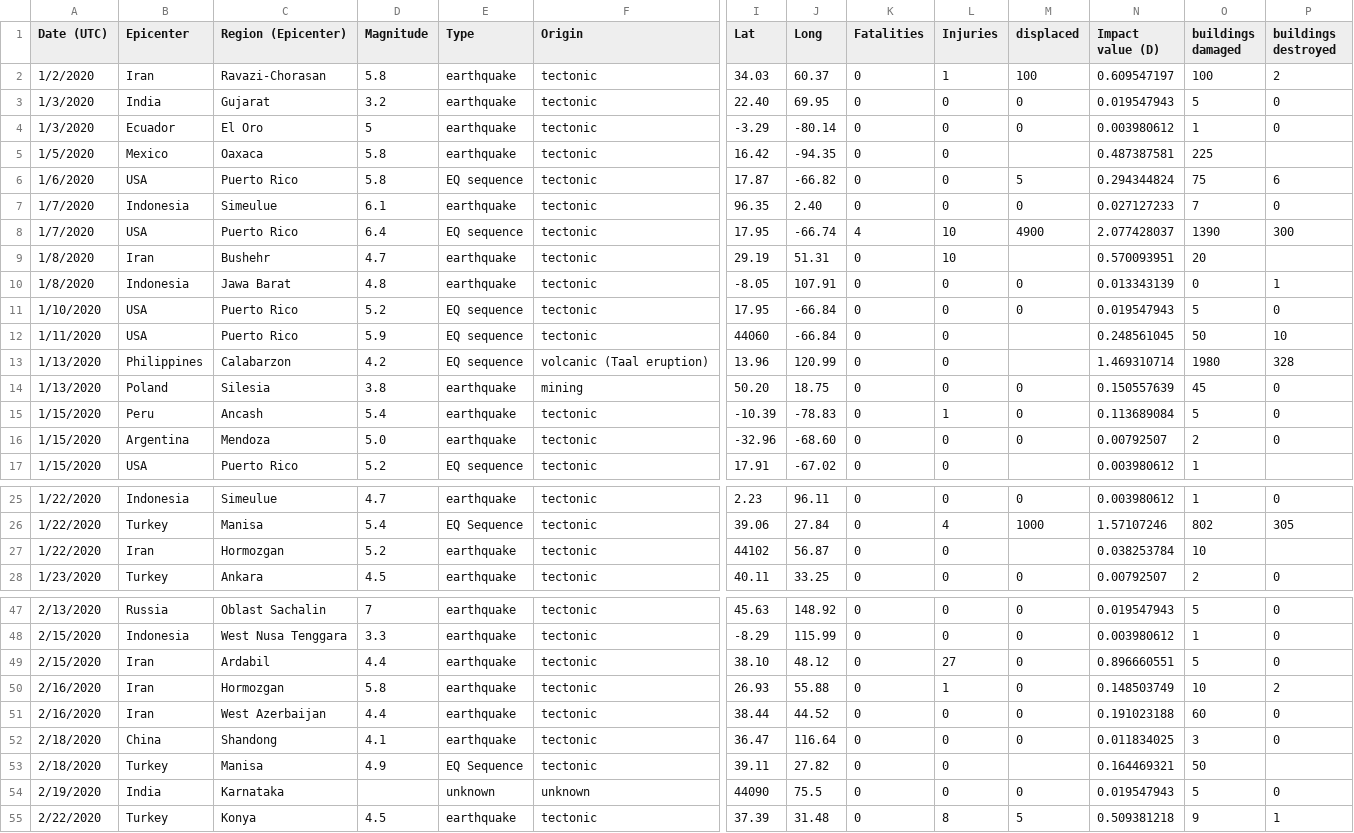
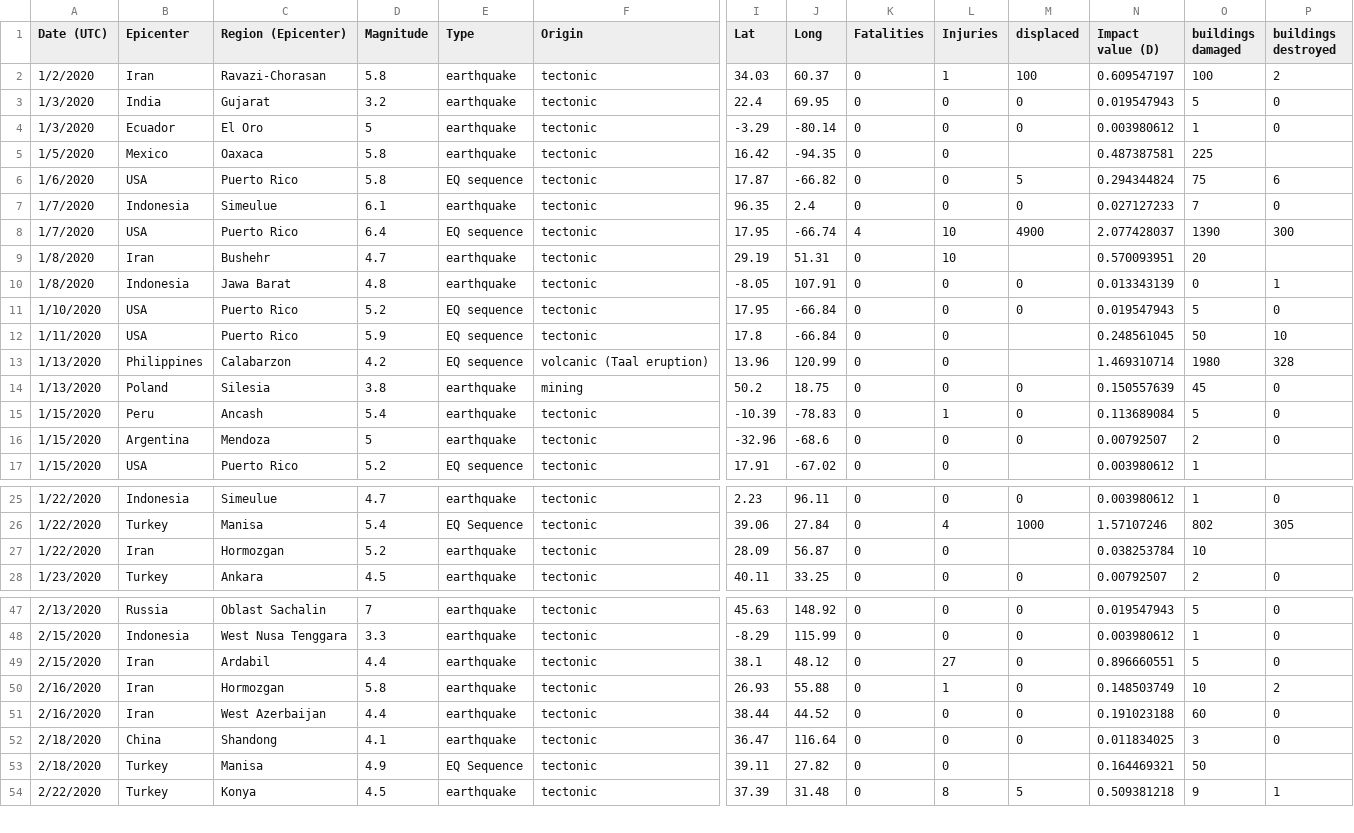
Before and after one commit to pmundot/Earthquakes, a CSV file: 2020_raw.csv, drawn as a sheet; only a part is shown, gaps mark what is left out; rows hold the shown columns only; the diff covers the shown part only; the diff names each change by its address in the sheet, - before the commit and + after, or states it on an @@ line.

Commit message:
Data Fixes

```diff
--- a/2020_raw.csv
+++ b/2020_raw.csv
-I3 (Lat): 22.40
+I3 (Lat): 22.4
-J7 (Long): 2.40
+J7 (Long): 2.4
-I12 (Lat): 44060
+I12 (Lat): 17.8
-I14 (Lat): 50.20
+I14 (Lat): 50.2
-D16 (Magnitude): 5.0
+D16 (Magnitude): 5
-J16 (Long): -68.60
+J16 (Long): -68.6
-I27 (Lat): 44102
+I27 (Lat): 28.09
-I49 (Lat): 38.10
+I49 (Lat): 38.1
-row 54: 2/19/2020 | India | Karnataka |  | unknown | unknown | 44090 | 75.5 | 0 | 0 | 0 | 0.019547943 | 5 | 0
```
Also changed, not shown: 6 edited cells elsewhere in this file.
